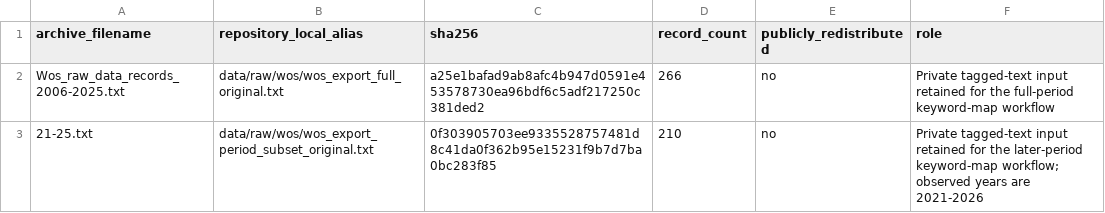
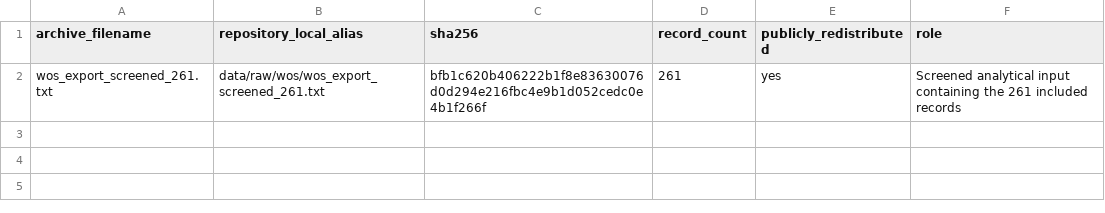
Before and after one commit to cj1102/DL-LULC-Fusion-Review, a CSV file: data/raw/private_source_manifest.csv, drawn as a sheet; removed rows and columns are numbered as before the commit, all else as after; the diff names each change by its address in the sheet, - before the commit and + after, or states it on an @@ line.

Commit message:
Publish screened 261-record source and visible VOSviewer settings

```diff
--- a/data/raw/private_source_manifest.csv
+++ b/data/raw/private_source_manifest.csv
-row 2: Wos_raw_data_records_2006-2025.txt | data/raw/wos/wos_export_full_original.txt | a25e1bafad9ab8afc4b947d0591e453578730ea96bdf6c5adf217250c381ded2 | 266 | no | Private tagged-text input retained for the full-period keyword-map workflow
-row 3: 21-25.txt | data/raw/wos/wos_export_period_subset_original.txt | 0f303905703ee9335528757481d8c41da0f362b95e15231f9b7d7ba0bc283f85 | 210 | no | Private tagged-text input retained for the later-period keyword-map workflow; observed years are 2021-2026
+row 2: wos_export_screened_261.txt | data/raw/wos/wos_export_screened_261.txt | bfb1c620b406222b1f8e83630076d0d294e216fbc4e9b1d052cedc0e4b1f266f | 261 | yes | Screened analytical input containing the 261 included records
```
Also changed, not shown: docs/figures/figure_manifest.csv, 21 other files.
